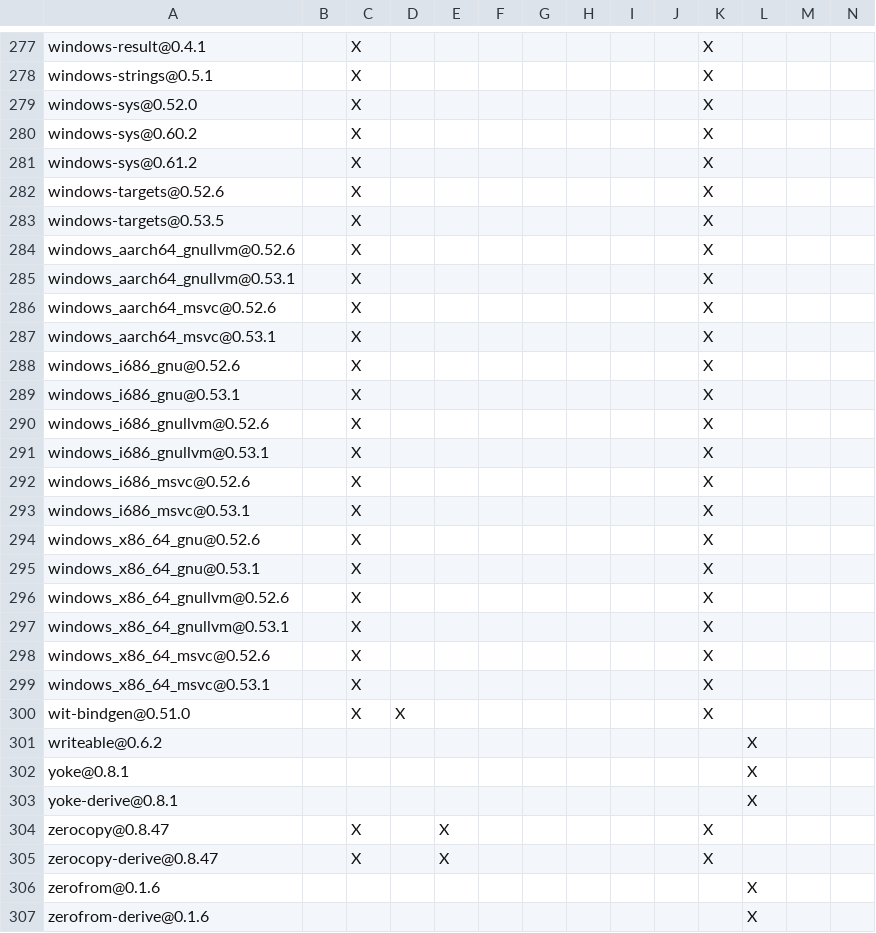
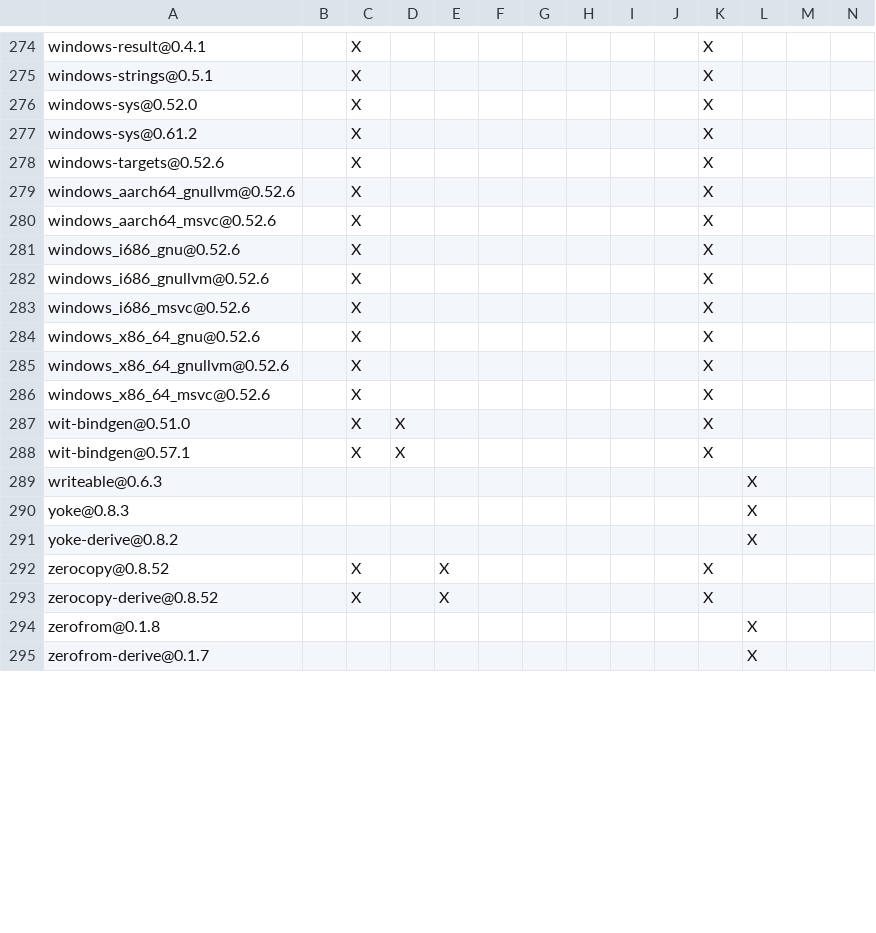
Before and after one commit to apache/iceberg-rust, a TSV file: crates/catalog/rest/DEPENDENCIES.rust.tsv, drawn as a sheet; only a part is shown, gaps mark what is left out; the diff covers the shown part only.

```diff
--- a/crates/catalog/rest/DEPENDENCIES.rust.tsv
+++ b/crates/catalog/rest/DEPENDENCIES.rust.tsv
@@ -279,29 +276,20 @@ windows-strings@0.5.1		X								X
 windows-sys@0.52.0		X								X			
-windows-sys@0.60.2		X								X			
 windows-sys@0.61.2		X								X			
 windows-targets@0.52.6		X								X			
-windows-targets@0.53.5		X								X			
 windows_aarch64_gnullvm@0.52.6		X								X			
-windows_aarch64_gnullvm@0.53.1		X								X			
 windows_aarch64_msvc@0.52.6		X								X			
-windows_aarch64_msvc@0.53.1		X								X			
 windows_i686_gnu@0.52.6		X								X			
-windows_i686_gnu@0.53.1		X								X			
 windows_i686_gnullvm@0.52.6		X								X			
-windows_i686_gnullvm@0.53.1		X								X			
 windows_i686_msvc@0.52.6		X								X			
-windows_i686_msvc@0.53.1		X								X			
 windows_x86_64_gnu@0.52.6		X								X			
-windows_x86_64_gnu@0.53.1		X								X			
 windows_x86_64_gnullvm@0.52.6		X								X			
-windows_x86_64_gnullvm@0.53.1		X								X			
 windows_x86_64_msvc@0.52.6		X								X			
-windows_x86_64_msvc@0.53.1		X								X			
 wit-bindgen@0.51.0		X	X							X			
-writeable@0.6.2											X		
-yoke@0.8.1											X		
-yoke-derive@0.8.1											X		
-zerocopy@0.8.47		X		X						X			
-zerocopy-derive@0.8.47		X		X						X			
-zerofrom@0.1.6											X		
-zerofrom-derive@0.1.6											X		
+wit-bindgen@0.57.1		X	X							X			
+writeable@0.6.3											X		
+yoke@0.8.3											X		
+yoke-derive@0.8.2											X		
+zerocopy@0.8.52		X		X						X			
+zerocopy-derive@0.8.52		X		X						X			
+zerofrom@0.1.8											X		
+zerofrom-derive@0.1.7											X		
```
Also changed, not shown: 3 removed rows and 65 edited cells elsewhere in this file, bindings/python/DEPENDENCIES.rust.tsv, crates/catalog/sql/DEPENDENCIES.rust.tsv, 11 other files.
